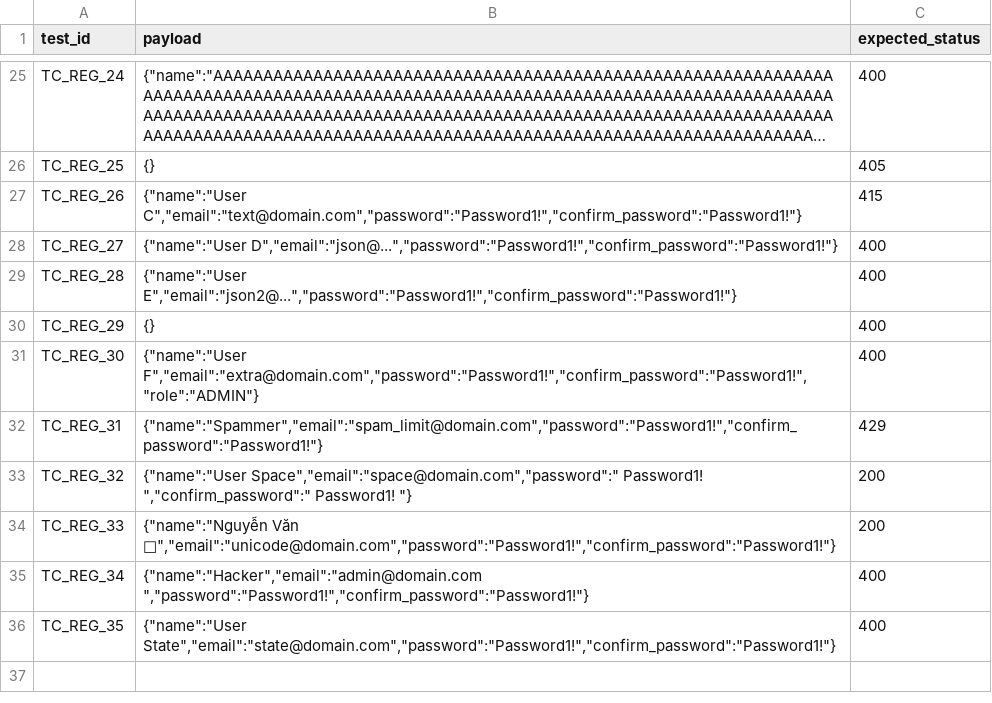
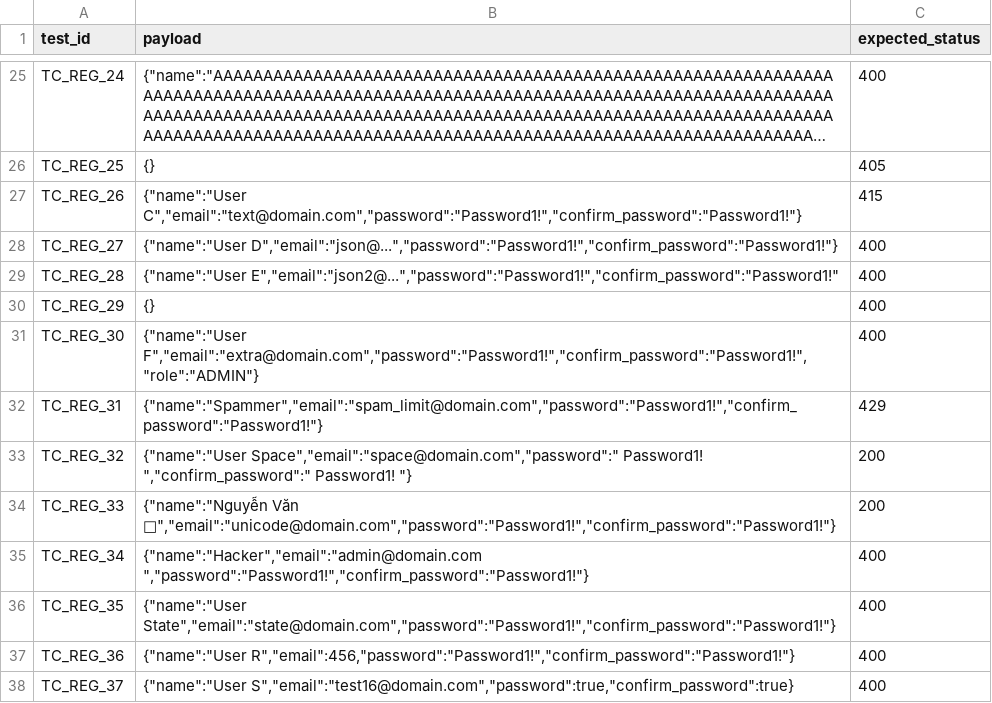
Before and after one commit to Triszz/HW06-API_Testing, a CSV file: register_data.csv, drawn as a sheet; only a part is shown, gaps mark what is left out; long unchanged cells end in ….

Commit message:
test: update test cases

```diff
--- a/register_data.csv
+++ b/register_data.csv
@@ -28,3 +28,3 @@ TC_REG_26,"{""name"":""User C"",""email"":""text@domain.com"",""password"":""Pas
 TC_REG_27,"{""name"":""User D"",""email"":""json@..."",""password"":""Password1!"",""confirm_password"":""Password1!""}",400
-TC_REG_28,"{""name"":""User E"",""email"":""json2@..."",""password"":""Password1!"",""confirm_password"":""Password1!""}",400
+TC_REG_28,"{""name"":""User E"",""email"":""json2@..."",""password"":""Password1!"",""confirm_password"":""Password1!""",400
 TC_REG_29,{},400
@@ -36 +36,3 @@ TC_REG_34,"{""name"":""Hacker"",""email"":""admin@domain.com "",""password"":""P
 TC_REG_35,"{""name"":""User State"",""email"":""state@domain.com"",""password"":""Password1!"",""confirm_password"":""Password1!""}",400
+TC_REG_36,"{""name"":""User R"",""email"":456,""password"":""Password1!"",""confirm_password"":""Password1!""}",400
+TC_REG_37,"{""name"":""User S"",""email"":""test16@domain.com"",""password"":true,""confirm_password"":true}",400
```
Also changed, not shown: 1 other file.
